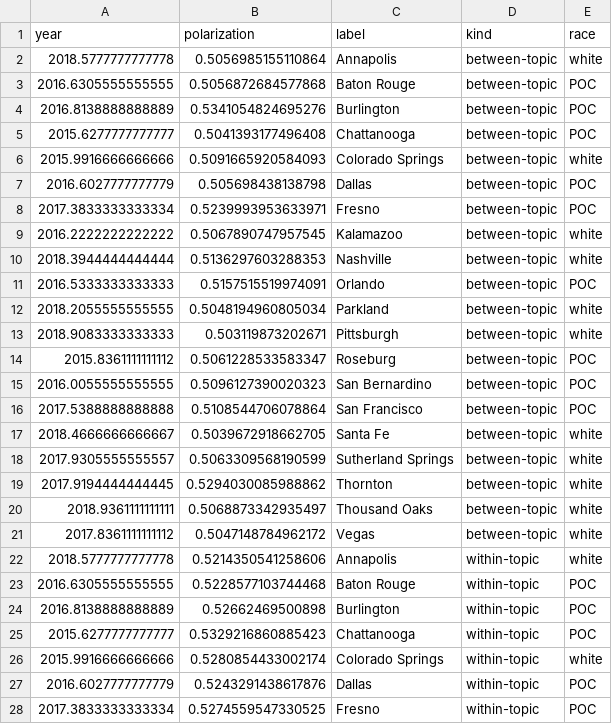
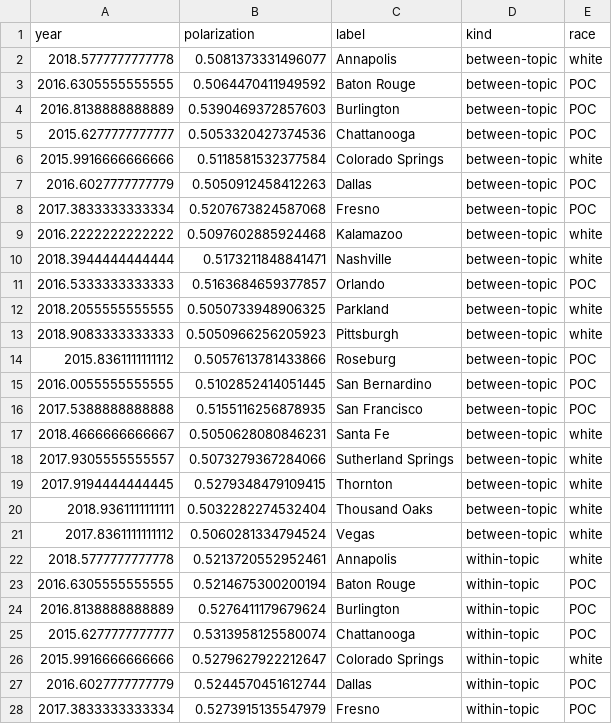
Before and after one commit to ddemszky/framing-twitter, a CSV file: data/output/topic_polarization_relative.csv, drawn as a sheet; only a part is shown; the diff covers the shown part only.

```diff
--- a/data/output/topic_polarization_relative.csv
+++ b/data/output/topic_polarization_relative.csv
@@ -1,28 +1,28 @@
 year,polarization,label,kind,race
-2018.5777777777778,0.5056985155110864,Annapolis,between-topic,white
-2016.6305555555555,0.5056872684577868,Baton Rouge,between-topic,POC
-2016.8138888888889,0.5341054824695276,Burlington,between-topic,POC
-2015.6277777777777,0.5041393177496408,Chattanooga,between-topic,POC
-2015.9916666666666,0.5091665920584093,Colorado Springs,between-topic,white
-2016.6027777777779,0.505698438138798,Dallas,between-topic,POC
-2017.3833333333334,0.5239993953633971,Fresno,between-topic,POC
-2016.2222222222222,0.5067890747957545,Kalamazoo,between-topic,white
-2018.3944444444444,0.5136297603288353,Nashville,between-topic,white
-2016.5333333333333,0.5157515519974091,Orlando,between-topic,POC
-2018.2055555555555,0.5048194960805034,Parkland,between-topic,white
-2018.9083333333333,0.503119873202671,Pittsburgh,between-topic,white
-2015.8361111111112,0.5061228533583347,Roseburg,between-topic,POC
-2016.0055555555555,0.5096127390020323,San Bernardino,between-topic,POC
-2017.5388888888888,0.5108544706078864,San Francisco,between-topic,POC
-2018.4666666666667,0.5039672918662705,Santa Fe,between-topic,white
-2017.9305555555557,0.5063309568190599,Sutherland Springs,between-topic,white
-2017.9194444444445,0.5294030085988862,Thornton,between-topic,white
-2018.9361111111111,0.5068873342935497,Thousand Oaks,between-topic,white
-2017.8361111111112,0.5047148784962172,Vegas,between-topic,white
-2018.5777777777778,0.5214350541258606,Annapolis,within-topic,white
-2016.6305555555555,0.5228577103744468,Baton Rouge,within-topic,POC
-2016.8138888888889,0.52662469500898,Burlington,within-topic,POC
-2015.6277777777777,0.5329216860885423,Chattanooga,within-topic,POC
-2015.9916666666666,0.5280854433002174,Colorado Springs,within-topic,white
-2016.6027777777779,0.5243291438617876,Dallas,within-topic,POC
-2017.3833333333334,0.5274559547330525,Fresno,within-topic,POC
+2018.5777777777778,0.5081373331496077,Annapolis,between-topic,white
+2016.6305555555555,0.5064470411949592,Baton Rouge,between-topic,POC
+2016.8138888888889,0.5390469372857603,Burlington,between-topic,POC
+2015.6277777777777,0.5053320427374536,Chattanooga,between-topic,POC
+2015.9916666666666,0.5118581532377584,Colorado Springs,between-topic,white
+2016.6027777777779,0.5050912458412263,Dallas,between-topic,POC
+2017.3833333333334,0.5207673824587068,Fresno,between-topic,POC
+2016.2222222222222,0.5097602885924468,Kalamazoo,between-topic,white
+2018.3944444444444,0.5173211848841471,Nashville,between-topic,white
+2016.5333333333333,0.5163684659377857,Orlando,between-topic,POC
+2018.2055555555555,0.5050733948906325,Parkland,between-topic,white
+2018.9083333333333,0.5050966256205923,Pittsburgh,between-topic,white
+2015.8361111111112,0.5057613781433866,Roseburg,between-topic,POC
+2016.0055555555555,0.5102852414051445,San Bernardino,between-topic,POC
+2017.5388888888888,0.5155116256878935,San Francisco,between-topic,POC
+2018.4666666666667,0.5050628080846231,Santa Fe,between-topic,white
+2017.9305555555557,0.5073279367284066,Sutherland Springs,between-topic,white
+2017.9194444444445,0.5279348479109415,Thornton,between-topic,white
+2018.9361111111111,0.5032282274532404,Thousand Oaks,between-topic,white
+2017.8361111111112,0.5060281334794524,Vegas,between-topic,white
+2018.5777777777778,0.5213720552952461,Annapolis,within-topic,white
+2016.6305555555555,0.5214675300200194,Baton Rouge,within-topic,POC
+2016.8138888888889,0.5276411179679624,Burlington,within-topic,POC
+2015.6277777777777,0.5313958125580074,Chattanooga,within-topic,POC
+2015.9916666666666,0.5279627922212647,Colorado Springs,within-topic,white
+2016.6027777777779,0.5244570451612744,Dallas,within-topic,POC
+2017.3833333333334,0.5273915135547979,Fresno,within-topic,POC
```
Also changed, not shown: 13 edited cells elsewhere in this file, 10 other files.
